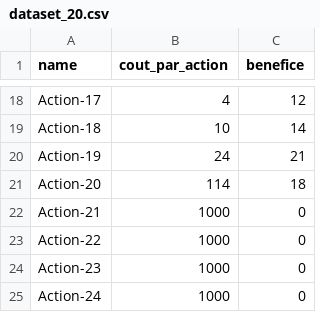
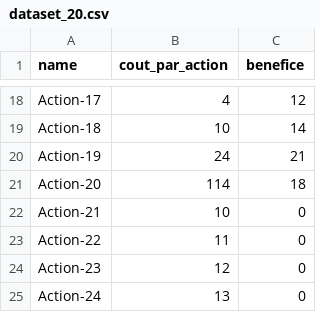
Before and after one commit to go-dev64/ocr_projet_7, a CSV file: csv_file/dataset_20.csv, drawn as a sheet; only a part is shown, gaps mark what is left out.

```diff
--- a/csv_file/dataset_20.csv
+++ b/csv_file/dataset_20.csv
@@ -21,5 +21,5 @@ Action-19,24,21
 Action-20,114,18
-Action-21,1000,0
-Action-22,1000,0
-Action-23,1000,0
-Action-24,1000,0
+Action-21,10,0
+Action-22,11,0
+Action-23,12,0
+Action-24,13,0
```
Also changed, not shown: 18 other files.
